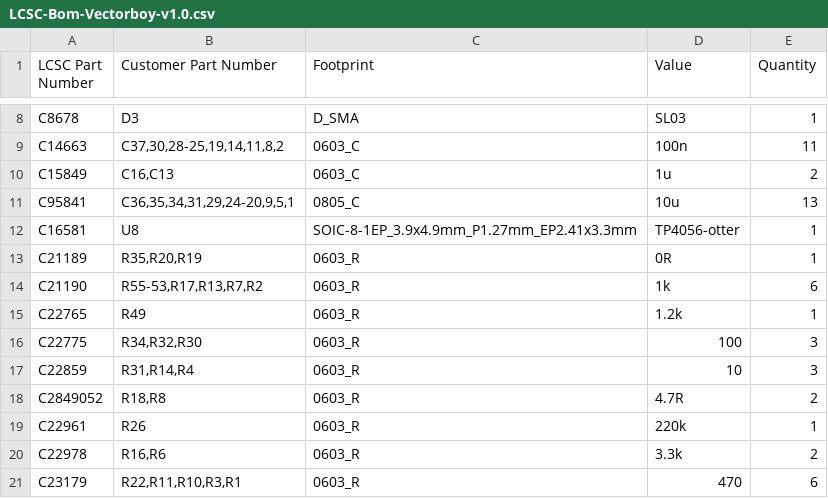
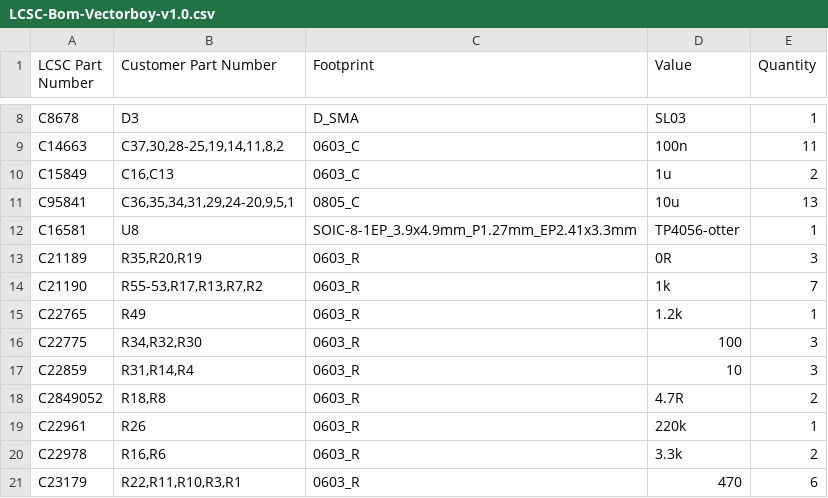
Before and after one commit to technobly/sony-scopeman, a CSV file: hardware/bom-vectorboy-v1.0/LCSC-Bom-Vectorboy-v1.0.csv, drawn as a sheet; only a part is shown, gaps mark what is left out.

```diff
--- a/hardware/bom-vectorboy-v1.0/LCSC-Bom-Vectorboy-v1.0.csv
+++ b/hardware/bom-vectorboy-v1.0/LCSC-Bom-Vectorboy-v1.0.csv
@@ -12,4 +12,4 @@ C95841,"C36,35,34,31,29,24-20,9,5,1",0805_C,10u,13,,,
 C16581,U8,SOIC-8-1EP_3.9x4.9mm_P1.27mm_EP2.41x3.3mm,TP4056-otter,1,,,
-C21189,"R35,R20,R19",0603_R,0R,1,,,
-C21190,"R55-53,R17,R13,R7,R2",0603_R,1k,6,,,
+C21189,"R35,R20,R19",0603_R,0R,3,,,
+C21190,"R55-53,R17,R13,R7,R2",0603_R,1k,7,,,
 C22765,R49,0603_R,1.2k,1,,,
```
Also changed, not shown: 10 other files.
